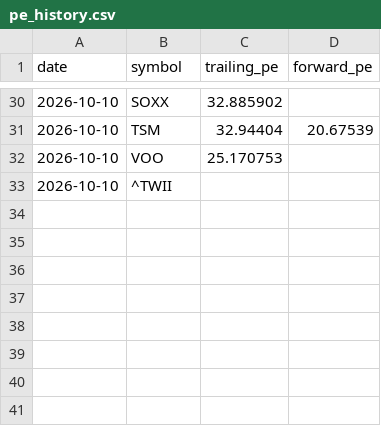
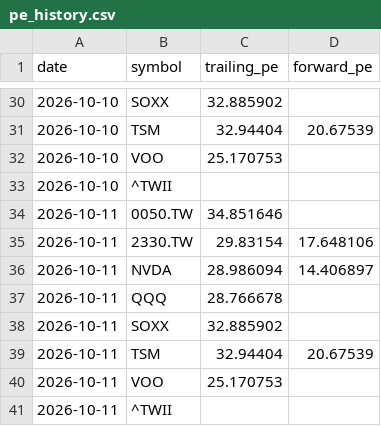
Before and after one commit to realbfu/weekly-tracker, a CSV file: data/pe_history.csv, drawn as a sheet; only a part is shown, gaps mark what is left out.

```diff
--- a/data/pe_history.csv
+++ b/data/pe_history.csv
@@ -33 +33,9 @@ date,symbol,trailing_pe,forward_pe
 2026-10-10,^TWII,,
+2026-10-11,0050.TW,34.851646,
+2026-10-11,2330.TW,29.83154,17.648106
+2026-10-11,NVDA,28.986094,14.406897
+2026-10-11,QQQ,28.766678,
+2026-10-11,SOXX,32.885902,
+2026-10-11,TSM,32.94404,20.67539
+2026-10-11,VOO,25.170753,
+2026-10-11,^TWII,,
```
Also changed, not shown: data/breadth_history.csv, 2 other files.
